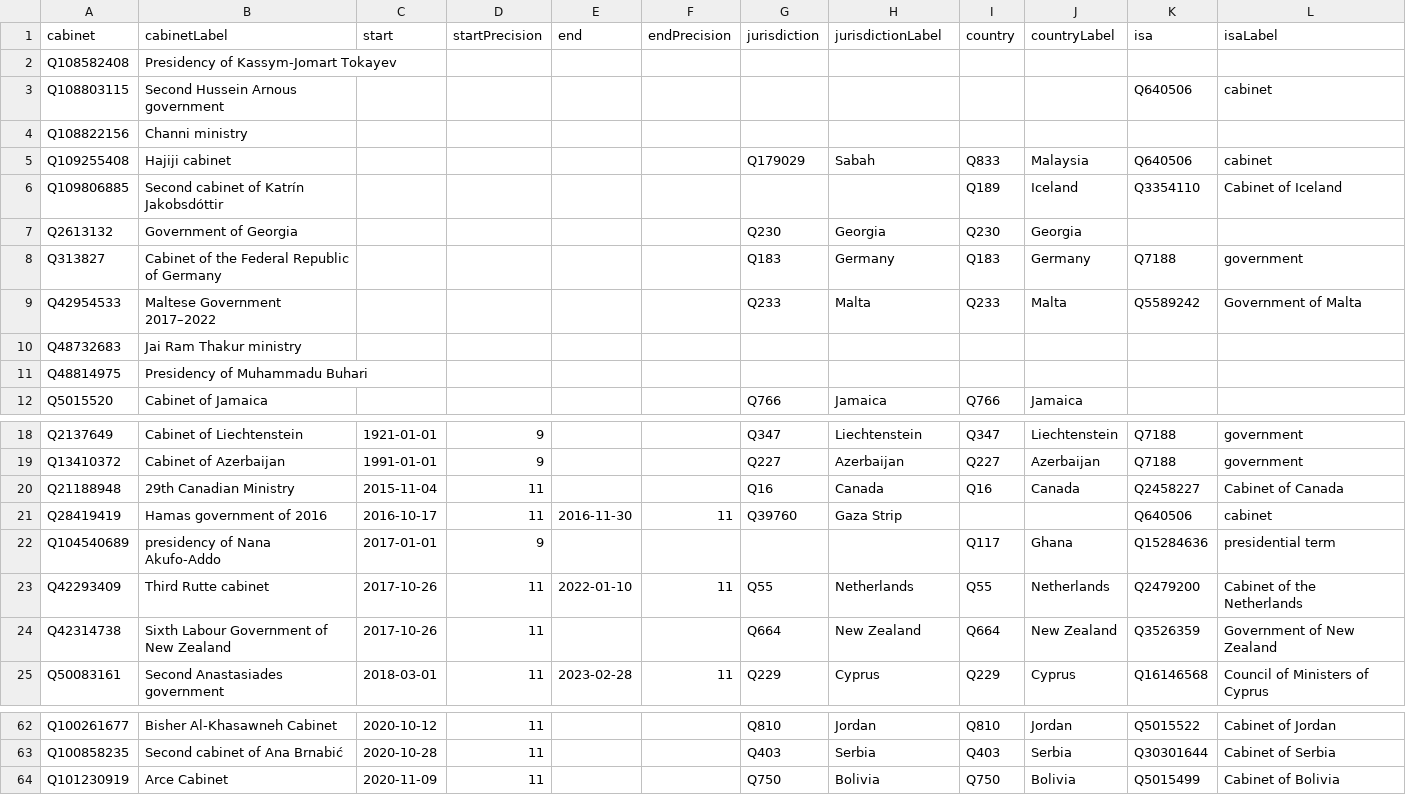
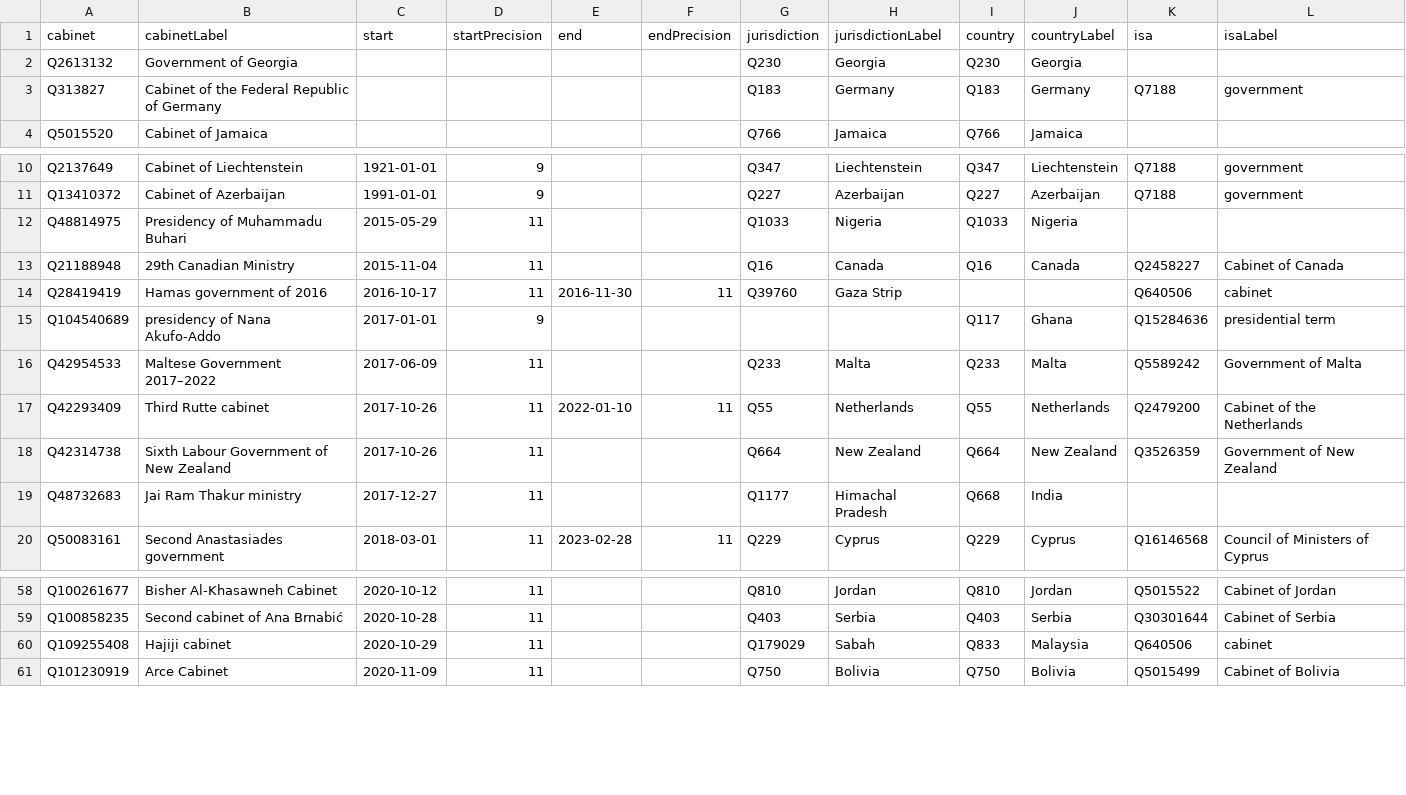
Before and after one commit to every-politician-scrapers/current-governments-enwiki, a CSV file: data/wikidata.csv, drawn as a sheet; only a part is shown, gaps mark what is left out; removed rows and columns are numbered as before the commit, all else as after; the diff covers the shown part only; the diff names each change by its address in the sheet, - before the commit and + after, or states it on an @@ line.

Commit message:
Compare external sources to Wikidata

```diff
--- a/data/wikidata.csv
+++ b/data/wikidata.csv
-row 2: Q108582408 | Presidency of Kassym-Jomart Tokayev
-row 3: Q108803115 | Second Hussein Arnous government |  |  |  |  |  |  |  |  | Q640506 | cabinet
-row 4: Q108822156 | Channi ministry
-row 5: Q109255408 | Hajiji cabinet |  |  |  |  | Q179029 | Sabah | Q833 | Malaysia | Q640506 | cabinet
-row 6: Q109806885 | Second cabinet of Katrín Jakobsdóttir |  |  |  |  |  |  | Q189 | Iceland | Q3354110 | Cabinet of Iceland
-row 9: Q42954533 | Maltese Government 2017–2022 |  |  |  |  | Q233 | Malta | Q233 | Malta | Q5589242 | Government of Malta
-row 10: Q48732683 | Jai Ram Thakur ministry
-row 11: Q48814975 | Presidency of Muhammadu Buhari
+row 12: Q48814975 | Presidency of Muhammadu Buhari | 2015-05-29 | 11 |  |  | Q1033 | Nigeria | Q1033 | Nigeria
+row 16: Q42954533 | Maltese Government 2017–2022 | 2017-06-09 | 11 |  |  | Q233 | Malta | Q233 | Malta | Q5589242 | Government of Malta
+row 19: Q48732683 | Jai Ram Thakur ministry | 2017-12-27 | 11 |  |  | Q1177 | Himachal Pradesh | Q668 | India
+row 60: Q109255408 | Hajiji cabinet | 2020-10-29 | 11 |  |  | Q179029 | Sabah | Q833 | Malaysia | Q640506 | cabinet
```
Also changed, not shown: 4 added rows elsewhere in this file.
